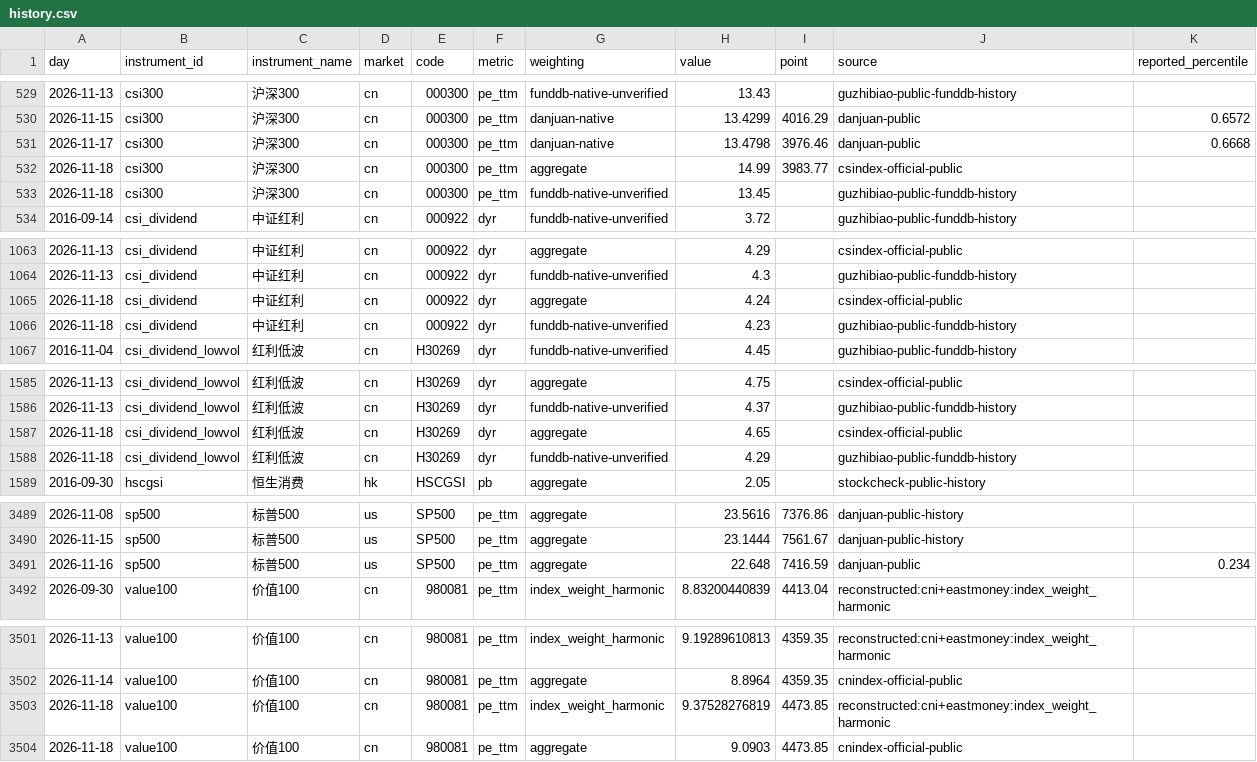
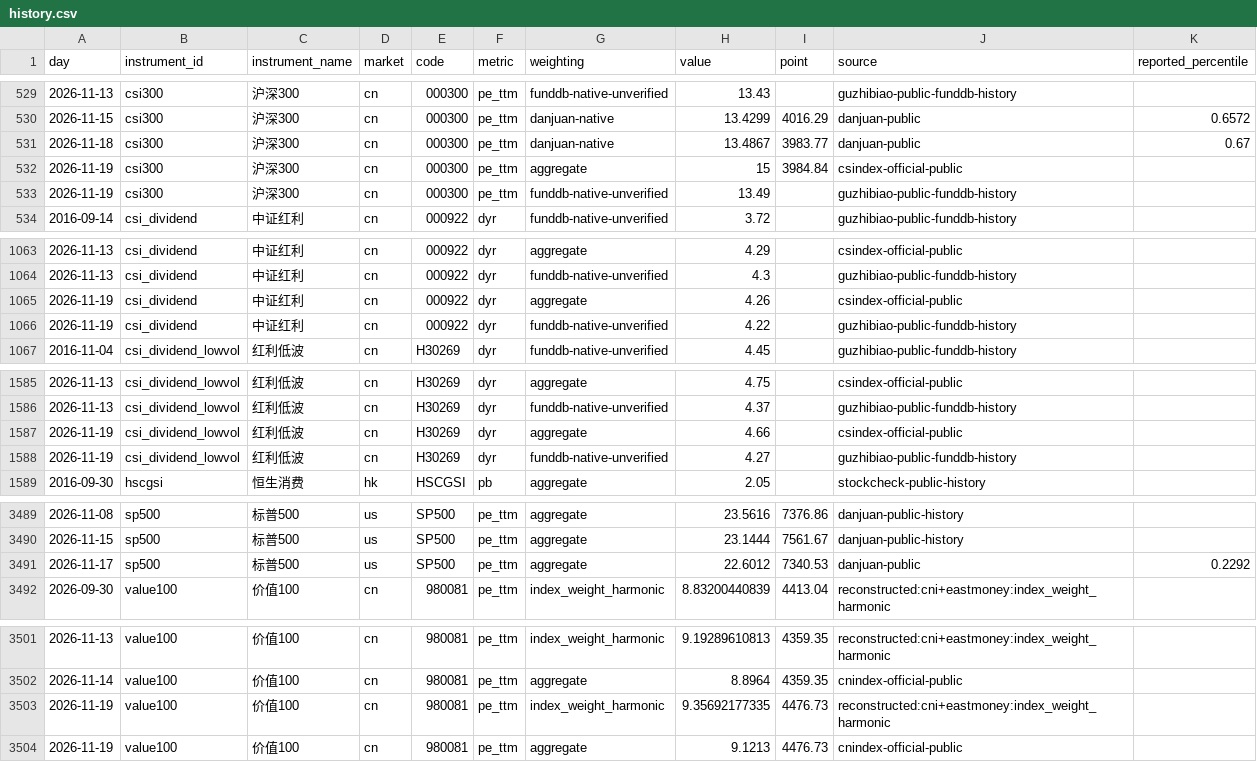
Before and after one commit to OBSERVATER/web, a CSV file: data/history.csv, drawn as a sheet; only a part is shown, gaps mark what is left out; the diff covers the shown part only.

```diff
--- a/data/history.csv
+++ b/data/history.csv
@@ -530,5 +530,5 @@ day,instrument_id,instrument_name,market,code,metric,weighting,value,point,sourc
 2026-11-15,csi300,沪深300,cn,000300,pe_ttm,danjuan-native,13.4299,4016.29,danjuan-public,0.6572
-2026-11-17,csi300,沪深300,cn,000300,pe_ttm,danjuan-native,13.4798,3976.46,danjuan-public,0.6668
-2026-11-18,csi300,沪深300,cn,000300,pe_ttm,aggregate,14.99,3983.77,csindex-official-public,
-2026-11-18,csi300,沪深300,cn,000300,pe_ttm,funddb-native-unverified,13.45,,guzhibiao-public-funddb-history,
+2026-11-18,csi300,沪深300,cn,000300,pe_ttm,danjuan-native,13.4867,3983.77,danjuan-public,0.67
+2026-11-19,csi300,沪深300,cn,000300,pe_ttm,aggregate,15,3984.84,csindex-official-public,
+2026-11-19,csi300,沪深300,cn,000300,pe_ttm,funddb-native-unverified,13.49,,guzhibiao-public-funddb-history,
 2016-09-14,csi_dividend,中证红利,cn,000922,dyr,funddb-native-unverified,3.72,,guzhibiao-public-funddb-history,
@@ -1064,4 +1064,4 @@ day,instrument_id,instrument_name,market,code,metric,weighting,value,point,sourc
 2026-11-13,csi_dividend,中证红利,cn,000922,dyr,funddb-native-unverified,4.3,,guzhibiao-public-funddb-history,
-2026-11-18,csi_dividend,中证红利,cn,000922,dyr,aggregate,4.24,,csindex-official-public,
-2026-11-18,csi_dividend,中证红利,cn,000922,dyr,funddb-native-unverified,4.23,,guzhibiao-public-funddb-history,
+2026-11-19,csi_dividend,中证红利,cn,000922,dyr,aggregate,4.26,,csindex-official-public,
+2026-11-19,csi_dividend,中证红利,cn,000922,dyr,funddb-native-unverified,4.22,,guzhibiao-public-funddb-history,
 2016-11-04,csi_dividend_lowvol,红利低波,cn,H30269,dyr,funddb-native-unverified,4.45,,guzhibiao-public-funddb-history,
@@ -1586,4 +1586,4 @@ day,instrument_id,instrument_name,market,code,metric,weighting,value,point,sourc
 2026-11-13,csi_dividend_lowvol,红利低波,cn,H30269,dyr,funddb-native-unverified,4.37,,guzhibiao-public-funddb-history,
-2026-11-18,csi_dividend_lowvol,红利低波,cn,H30269,dyr,aggregate,4.65,,csindex-official-public,
-2026-11-18,csi_dividend_lowvol,红利低波,cn,H30269,dyr,funddb-native-unverified,4.29,,guzhibiao-public-funddb-history,
+2026-11-19,csi_dividend_lowvol,红利低波,cn,H30269,dyr,aggregate,4.66,,csindex-official-public,
+2026-11-19,csi_dividend_lowvol,红利低波,cn,H30269,dyr,funddb-native-unverified,4.27,,guzhibiao-public-funddb-history,
 2016-09-30,hscgsi,恒生消费,hk,HSCGSI,pb,aggregate,2.05,,stockcheck-public-history,
@@ -3490,3 +3490,3 @@ day,instrument_id,instrument_name,market,code,metric,weighting,value,point,sourc
 2026-11-15,sp500,标普500,us,SP500,pe_ttm,aggregate,23.1444,7561.67,danjuan-public-history,
-2026-11-16,sp500,标普500,us,SP500,pe_ttm,aggregate,22.648,7416.59,danjuan-public,0.234
+2026-11-17,sp500,标普500,us,SP500,pe_ttm,aggregate,22.6012,7340.53,danjuan-public,0.2292
 2026-09-30,value100,价值100,cn,980081,pe_ttm,index_weight_harmonic,8.83200440839,4413.04,reconstructed:cni+eastmoney:index_weight_harmonic,
@@ -3502,3 +3502,3 @@ day,instrument_id,instrument_name,market,code,metric,weighting,value,point,sourc
 2026-11-14,value100,价值100,cn,980081,pe_ttm,aggregate,8.8964,4359.35,cnindex-official-public,
-2026-11-18,value100,价值100,cn,980081,pe_ttm,index_weight_harmonic,9.37528276819,4473.85,reconstructed:cni+eastmoney:index_weight_harmonic,
-2026-11-18,value100,价值100,cn,980081,pe_ttm,aggregate,9.0903,4473.85,cnindex-official-public,
+2026-11-19,value100,价值100,cn,980081,pe_ttm,index_weight_harmonic,9.35692177335,4476.73,reconstructed:cni+eastmoney:index_weight_harmonic,
+2026-11-19,value100,价值100,cn,980081,pe_ttm,aggregate,9.1213,4476.73,cnindex-official-public,
```
Also changed, not shown: 3 edited cells elsewhere in this file, 9 other files.
